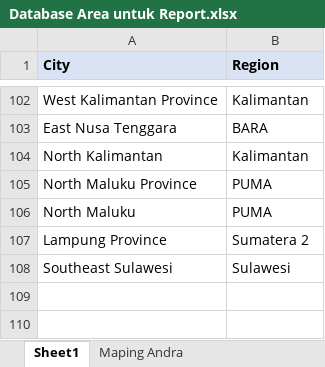
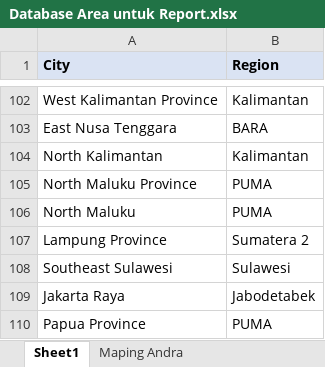
Before and after one commit to nutrimartid/masterdata, an Excel workbook: data_supp/Database Area untuk Report.xlsx, sheet Sheet1, drawn as a sheet; only a part is shown, gaps mark what is left out; values as stored, in another font and other column widths than the file's, no borders; the diff names each change by its address in the sheet, - before the commit and + after, or states it on an @@ line.

```diff
--- a/data_supp/Database Area untuk Report.xlsx (sheet Sheet1)
+++ b/data_supp/Database Area untuk Report.xlsx (sheet Sheet1)
+row 109: Jakarta Raya | Jabodetabek
+row 110: Papua Province | PUMA
```
Also changed, not shown: Order Online/SKU buat andra updated maret 2021.xlsx, 2 other files.
